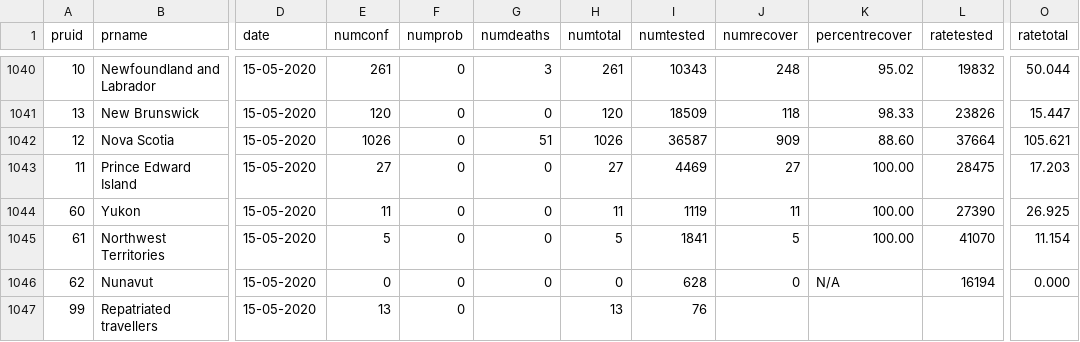
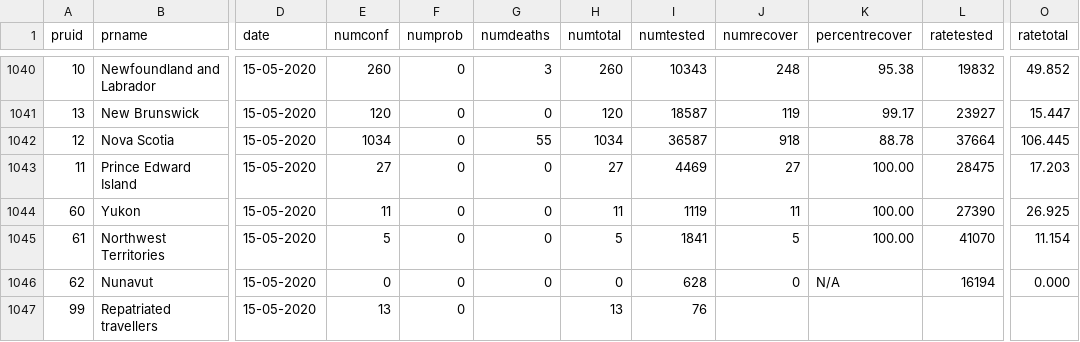
Before and after one commit to dlanger/coronavirus-hc-infobase-archive-OLD, a CSV file: CA__covid19__latest.csv, drawn as a sheet; only a part is shown, gaps mark what is left out; the diff covers the shown part only; the diff names each change by its address in the sheet, - before the commit and + after, or states it on an @@ line.

```diff
--- a/CA__covid19__latest.csv
+++ b/CA__covid19__latest.csv
-E1040 (numconf): 261
+E1040 (numconf): 260
-H1040 (numtotal): 261
+H1040 (numtotal): 260
-K1040 (percentrecover): 95.02
+K1040 (percentrecover): 95.38
-O1040 (ratetotal): 50.044
+O1040 (ratetotal): 49.852
-I1041 (numtested): 18509
+I1041 (numtested): 18587
-J1041 (numrecover): 118
+J1041 (numrecover): 119
-K1041 (percentrecover): 98.33
+K1041 (percentrecover): 99.17
-L1041 (ratetested): 23826
+L1041 (ratetested): 23927
-E1042 (numconf): 1026
+E1042 (numconf): 1034
-G1042 (numdeaths): 51
+G1042 (numdeaths): 55
-H1042 (numtotal): 1026
+H1042 (numtotal): 1034
-J1042 (numrecover): 909
+J1042 (numrecover): 918
-K1042 (percentrecover): 88.60
+K1042 (percentrecover): 88.78
-O1042 (ratetotal): 105.621
+O1042 (ratetotal): 106.445
```
Also changed, not shown: 37 edited cells elsewhere in this file, BC__BCCDC_COVID19_Dashboard_Case_Details__latest.csv, BC__BCCDC_COVID19_Dashboard_Lab_Information__latest.csv, 3 other files.
